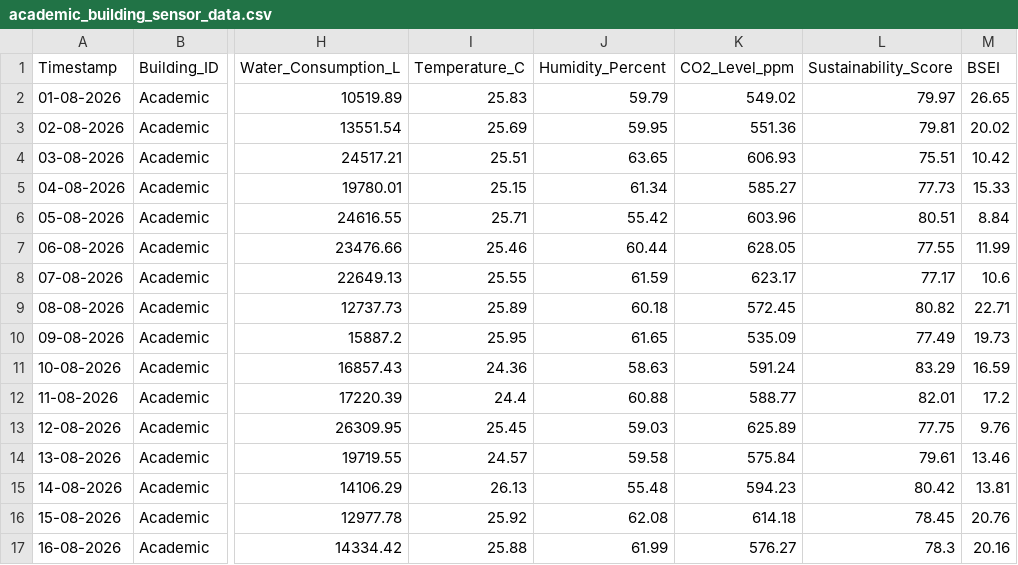
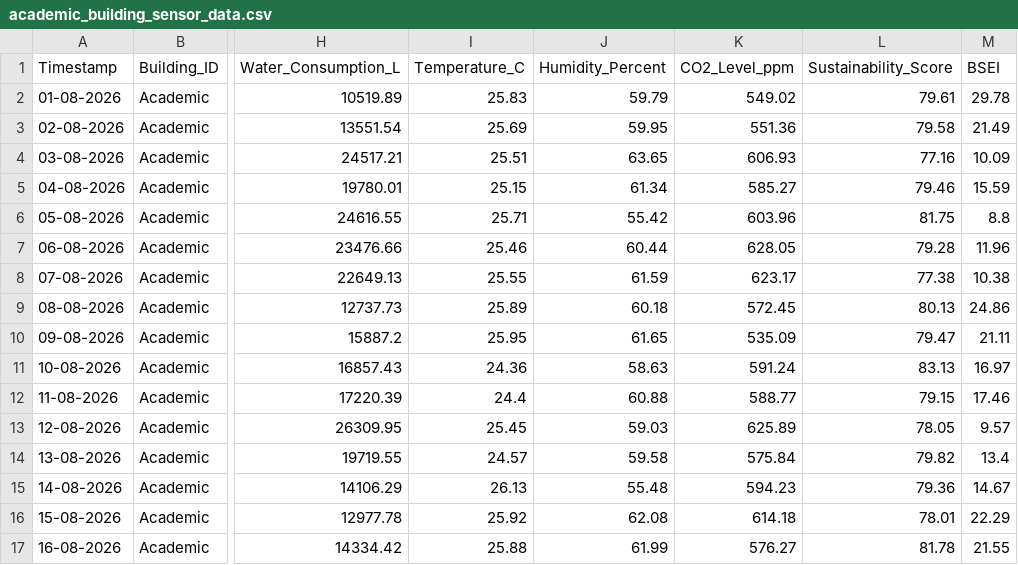
Before and after one commit to preetham9817/DigitalTwinCloudPlatformforSmartCampusSustainabilityAnalytics_AWS_Cloud_Project_2026, a CSV file: dataset/academic_building_sensor_data.csv, drawn as a sheet; only a part is shown, gaps mark what is left out; the diff covers the shown part only; the diff names each change by its address in the sheet, - before the commit and + after, or states it on an @@ line.

```diff
--- a/dataset/academic_building_sensor_data.csv
+++ b/dataset/academic_building_sensor_data.csv
-L2 (Sustainability_Score): 79.97
+L2 (Sustainability_Score): 79.61
-M2 (BSEI): 26.65
+M2 (BSEI): 29.78
-L3 (Sustainability_Score): 79.81
+L3 (Sustainability_Score): 79.58
-M3 (BSEI): 20.02
+M3 (BSEI): 21.49
-L4 (Sustainability_Score): 75.51
+L4 (Sustainability_Score): 77.16
-M4 (BSEI): 10.42
+M4 (BSEI): 10.09
-L5 (Sustainability_Score): 77.73
+L5 (Sustainability_Score): 79.46
-M5 (BSEI): 15.33
+M5 (BSEI): 15.59
-L6 (Sustainability_Score): 80.51
+L6 (Sustainability_Score): 81.75
-M6 (BSEI): 8.84
+M6 (BSEI): 8.8
-L7 (Sustainability_Score): 77.55
+L7 (Sustainability_Score): 79.28
-M7 (BSEI): 11.99
+M7 (BSEI): 11.96
-L8 (Sustainability_Score): 77.17
+L8 (Sustainability_Score): 77.38
-M8 (BSEI): 10.6
+M8 (BSEI): 10.38
-L9 (Sustainability_Score): 80.82
+L9 (Sustainability_Score): 80.13
-M9 (BSEI): 22.71
+M9 (BSEI): 24.86
-L10 (Sustainability_Score): 77.49
+L10 (Sustainability_Score): 79.47
-M10 (BSEI): 19.73
+M10 (BSEI): 21.11
-L11 (Sustainability_Score): 83.29
+L11 (Sustainability_Score): 83.13
-M11 (BSEI): 16.59
+M11 (BSEI): 16.97
-L12 (Sustainability_Score): 82.01
+L12 (Sustainability_Score): 79.15
-M12 (BSEI): 17.2
+M12 (BSEI): 17.46
-L13 (Sustainability_Score): 77.75
+L13 (Sustainability_Score): 78.05
-M13 (BSEI): 9.76
+M13 (BSEI): 9.57
-L14 (Sustainability_Score): 79.61
+L14 (Sustainability_Score): 79.82
-M14 (BSEI): 13.46
+M14 (BSEI): 13.4
-L15 (Sustainability_Score): 80.42
+L15 (Sustainability_Score): 79.36
-M15 (BSEI): 13.81
+M15 (BSEI): 14.67
-L16 (Sustainability_Score): 78.45
+L16 (Sustainability_Score): 78.01
-M16 (BSEI): 20.76
+M16 (BSEI): 22.29
-L17 (Sustainability_Score): 78.3
+L17 (Sustainability_Score): 81.78
-M17 (BSEI): 20.16
+M17 (BSEI): 21.55
```
Also changed, not shown: 90 edited cells elsewhere in this file, dataset/combined_sensor_data.csv, dataset/hostel_building_sensor_data.csv, 3 other files.
